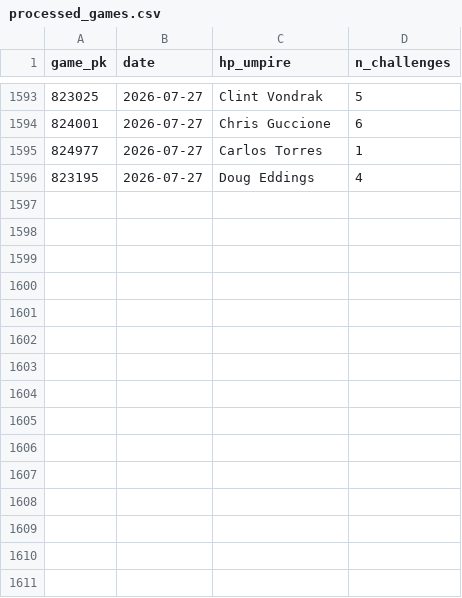
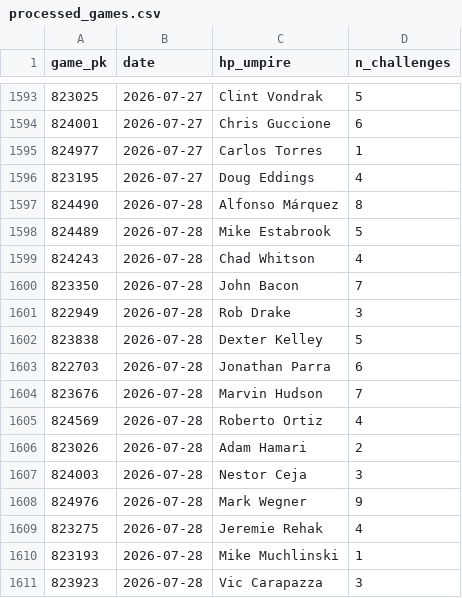
Before and after one commit to jasonbhorne/abs-tracker, a CSV file: data/processed_games.csv, drawn as a sheet; only a part is shown, gaps mark what is left out.

```diff
--- a/data/processed_games.csv
+++ b/data/processed_games.csv
@@ -1596 +1596,16 @@ game_pk,date,hp_umpire,n_challenges
 823195,2026-07-27,Doug Eddings,4
+824490,2026-07-28,Alfonso Márquez,8
+824489,2026-07-28,Mike Estabrook,5
+824243,2026-07-28,Chad Whitson,4
+823350,2026-07-28,John Bacon,7
+822949,2026-07-28,Rob Drake,3
+823838,2026-07-28,Dexter Kelley,5
+822703,2026-07-28,Jonathan Parra,6
+823676,2026-07-28,Marvin Hudson,7
+824569,2026-07-28,Roberto Ortiz,4
+823026,2026-07-28,Adam Hamari,2
+824003,2026-07-28,Nestor Ceja,3
+824976,2026-07-28,Mark Wegner,9
+823275,2026-07-28,Jeremie Rehak,4
+823193,2026-07-28,Mike Muchlinski,1
+823923,2026-07-28,Vic Carapazza,3
```
Also changed, not shown: 3 other files.
